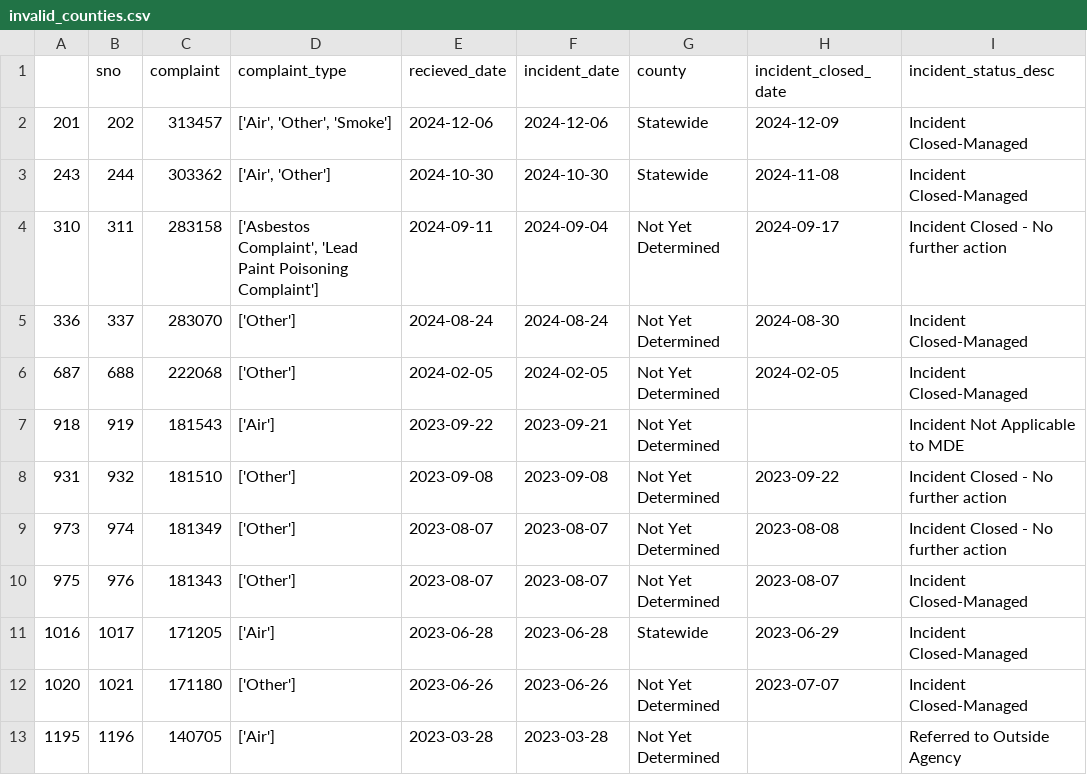
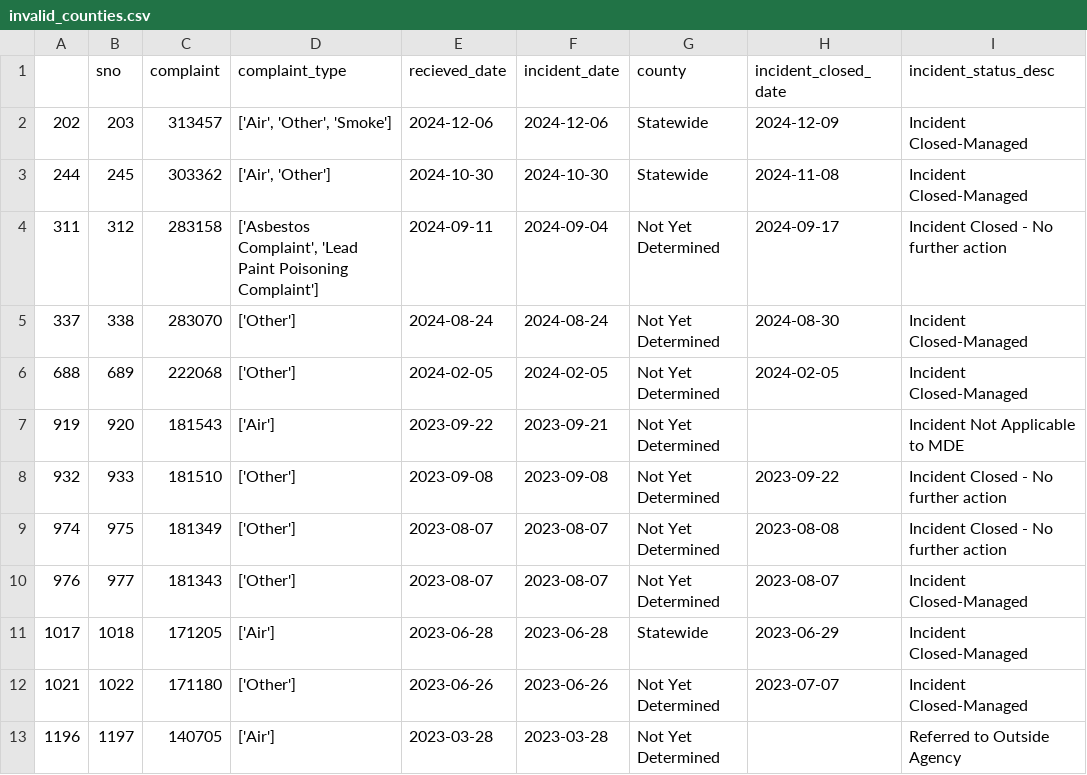
Before and after one commit to shmcminn/live-nicar-pipeline, a CSV file: exported_data/invalid_counties.csv, drawn as a sheet; only a part is shown; the diff names each change by its address in the sheet, - before the commit and + after, or states it on an @@ line.

```diff
--- a/exported_data/invalid_counties.csv
+++ b/exported_data/invalid_counties.csv
-A2: 201
+A2: 202
-B2 (sno): 202
+B2 (sno): 203
-A3: 243
+A3: 244
-B3 (sno): 244
+B3 (sno): 245
-A4: 310
+A4: 311
-B4 (sno): 311
+B4 (sno): 312
-A5: 336
+A5: 337
-B5 (sno): 337
+B5 (sno): 338
-A6: 687
+A6: 688
-B6 (sno): 688
+B6 (sno): 689
-A7: 918
+A7: 919
-B7 (sno): 919
+B7 (sno): 920
-A8: 931
+A8: 932
-B8 (sno): 932
+B8 (sno): 933
-A9: 973
+A9: 974
-B9 (sno): 974
+B9 (sno): 975
-A10: 975
+A10: 976
-B10 (sno): 976
+B10 (sno): 977
-A11: 1016
+A11: 1017
-B11 (sno): 1017
+B11 (sno): 1018
-A12: 1020
+A12: 1021
-B12 (sno): 1021
+B12 (sno): 1022
-A13: 1195
+A13: 1196
-B13 (sno): 1196
+B13 (sno): 1197
```
Also changed, not shown: exported_data/all_complaints.csv, exported_data/complaint_type_frequency.csv, 1 other file.
